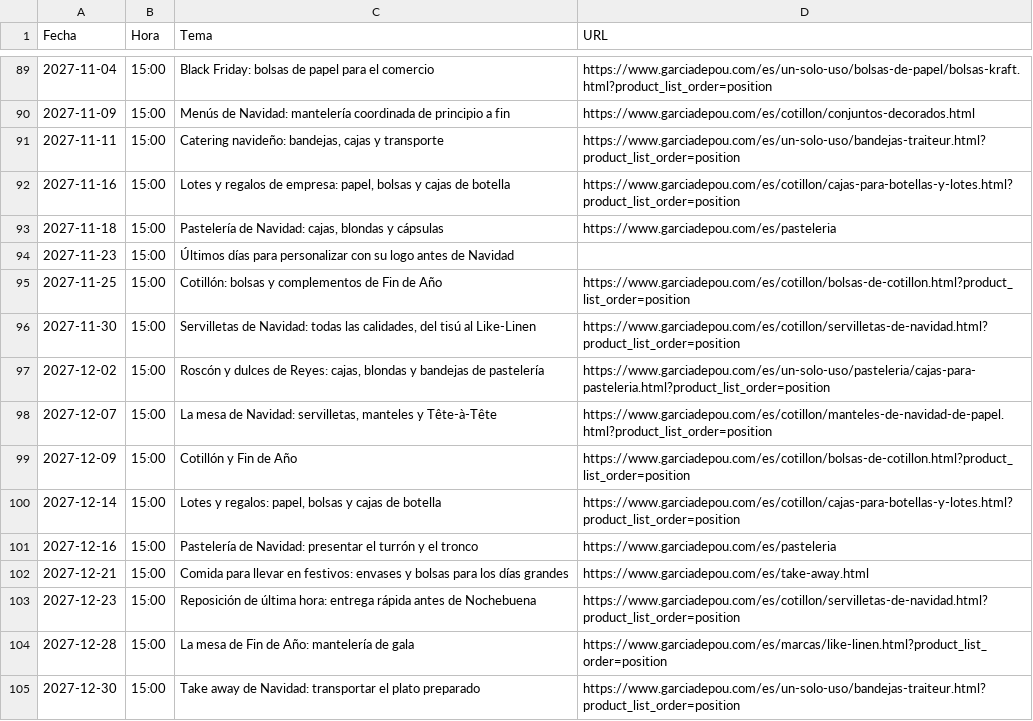
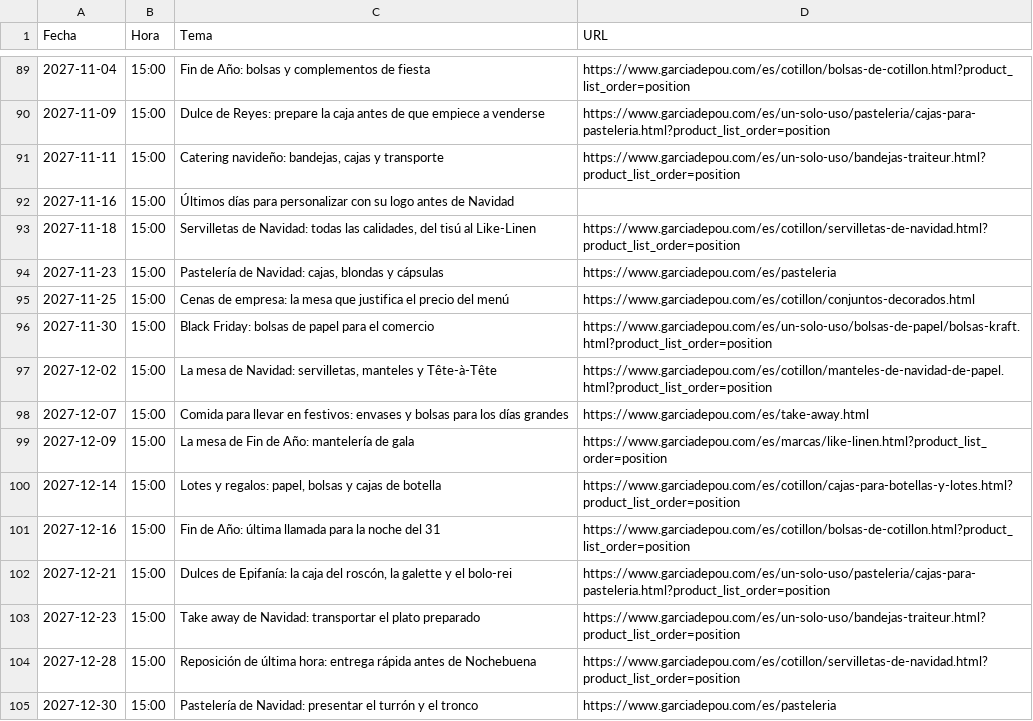
Before and after one commit to titocuadrado/newsletters, a CSV file: data/temas-2027.csv, drawn as a sheet; only a part is shown, gaps mark what is left out; the diff covers the shown part only.

```diff
--- a/data/temas-2027.csv
+++ b/data/temas-2027.csv
@@ -89,17 +89,17 @@ Fecha,Hora,Tema,URL
-2027-11-04,15:00,Black Friday: bolsas de papel para el comercio,https://www.garciadepou.com/es/un-solo-uso/bolsas-de-papel/bolsas-kraft.html?product_list_order=position
-2027-11-09,15:00,Menús de Navidad: mantelería coordinada de principio a fin,https://www.garciadepou.com/es/cotillon/conjuntos-decorados.html
+2027-11-04,15:00,Fin de Año: bolsas y complementos de fiesta,https://www.garciadepou.com/es/cotillon/bolsas-de-cotillon.html?product_list_order=position
+2027-11-09,15:00,Dulce de Reyes: prepare la caja antes de que empiece a venderse,https://www.garciadepou.com/es/un-solo-uso/pasteleria/cajas-para-pasteleria.html?product_list_order=position
 2027-11-11,15:00,"Catering navideño: bandejas, cajas y transporte",https://www.garciadepou.com/es/un-solo-uso/bandejas-traiteur.html?product_list_order=position
-2027-11-16,15:00,"Lotes y regalos de empresa: papel, bolsas y cajas de botella",https://www.garciadepou.com/es/cotillon/cajas-para-botellas-y-lotes.html?product_list_order=position
-2027-11-18,15:00,"Pastelería de Navidad: cajas, blondas y cápsulas",https://www.garciadepou.com/es/pasteleria
-2027-11-23,15:00,Últimos días para personalizar con su logo antes de Navidad,
-2027-11-25,15:00,Cotillón: bolsas y complementos de Fin de Año,https://www.garciadepou.com/es/cotillon/bolsas-de-cotillon.html?product_list_order=position
-2027-11-30,15:00,"Servilletas de Navidad: todas las calidades, del tisú al Like-Linen",https://www.garciadepou.com/es/cotillon/servilletas-de-navidad.html?product_list_order=position
-2027-12-02,15:00,"Roscón y dulces de Reyes: cajas, blondas y bandejas de pastelería",https://www.garciadepou.com/es/un-solo-uso/pasteleria/cajas-para-pasteleria.html?product_list_order=position
-2027-12-07,15:00,"La mesa de Navidad: servilletas, manteles y Tête-à-Tête",https://www.garciadepou.com/es/cotillon/manteles-de-navidad-de-papel.html?product_list_order=position
-2027-12-09,15:00,Cotillón y Fin de Año,https://www.garciadepou.com/es/cotillon/bolsas-de-cotillon.html?product_list_order=position
+2027-11-16,15:00,Últimos días para personalizar con su logo antes de Navidad,
+2027-11-18,15:00,"Servilletas de Navidad: todas las calidades, del tisú al Like-Linen",https://www.garciadepou.com/es/cotillon/servilletas-de-navidad.html?product_list_order=position
+2027-11-23,15:00,"Pastelería de Navidad: cajas, blondas y cápsulas",https://www.garciadepou.com/es/pasteleria
+2027-11-25,15:00,Cenas de empresa: la mesa que justifica el precio del menú,https://www.garciadepou.com/es/cotillon/conjuntos-decorados.html
+2027-11-30,15:00,Black Friday: bolsas de papel para el comercio,https://www.garciadepou.com/es/un-solo-uso/bolsas-de-papel/bolsas-kraft.html?product_list_order=position
+2027-12-02,15:00,"La mesa de Navidad: servilletas, manteles y Tête-à-Tête",https://www.garciadepou.com/es/cotillon/manteles-de-navidad-de-papel.html?product_list_order=position
+2027-12-07,15:00,Comida para llevar en festivos: envases y bolsas para los días grandes,https://www.garciadepou.com/es/take-away.html
+2027-12-09,15:00,La mesa de Fin de Año: mantelería de gala,https://www.garciadepou.com/es/marcas/like-linen.html?product_list_order=position
 2027-12-14,15:00,"Lotes y regalos: papel, bolsas y cajas de botella",https://www.garciadepou.com/es/cotillon/cajas-para-botellas-y-lotes.html?product_list_order=position
-2027-12-16,15:00,Pastelería de Navidad: presentar el turrón y el tronco,https://www.garciadepou.com/es/pasteleria
-2027-12-21,15:00,Comida para llevar en festivos: envases y bolsas para los días grandes,https://www.garciadepou.com/es/take-away.html
-2027-12-23,15:00,Reposición de última hora: entrega rápida antes de Nochebuena,https://www.garciadepou.com/es/cotillon/servilletas-de-navidad.html?product_list_order=position
-2027-12-28,15:00,La mesa de Fin de Año: mantelería de gala,https://www.garciadepou.com/es/marcas/like-linen.html?product_list_order=position
-2027-12-30,15:00,Take away de Navidad: transportar el plato preparado,https://www.garciadepou.com/es/un-solo-uso/bandejas-traiteur.html?product_list_order=position
+2027-12-16,15:00,Fin de Año: última llamada para la noche del 31,https://www.garciadepou.com/es/cotillon/bolsas-de-cotillon.html?product_list_order=position
+2027-12-21,15:00,"Dulces de Epifanía: la caja del roscón, la galette y el bolo-rei",https://www.garciadepou.com/es/un-solo-uso/pasteleria/cajas-para-pasteleria.html?product_list_order=position
+2027-12-23,15:00,Take away de Navidad: transportar el plato preparado,https://www.garciadepou.com/es/un-solo-uso/bandejas-traiteur.html?product_list_order=position
+2027-12-28,15:00,Reposición de última hora: entrega rápida antes de Nochebuena,https://www.garciadepou.com/es/cotillon/servilletas-de-navidad.html?product_list_order=position
+2027-12-30,15:00,Pastelería de Navidad: presentar el turrón y el tronco,https://www.garciadepou.com/es/pasteleria
```
Also changed, not shown: 126 edited cells elsewhere in this file, 14 other files.
